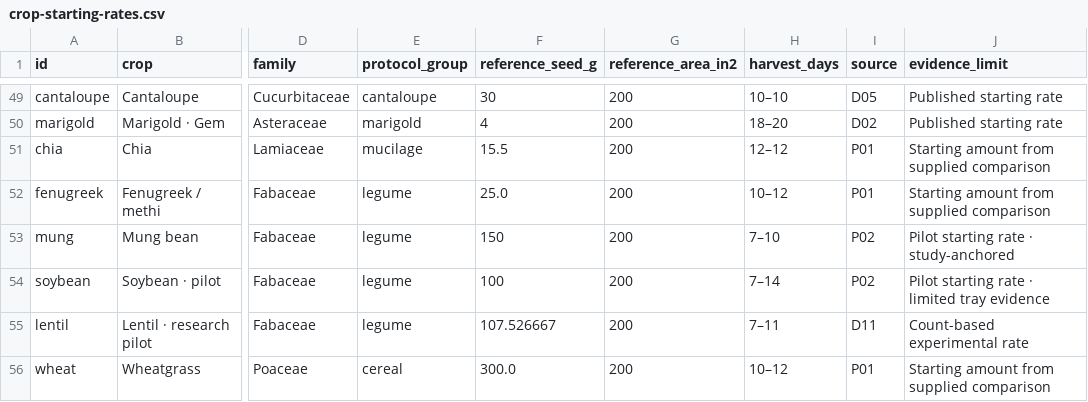
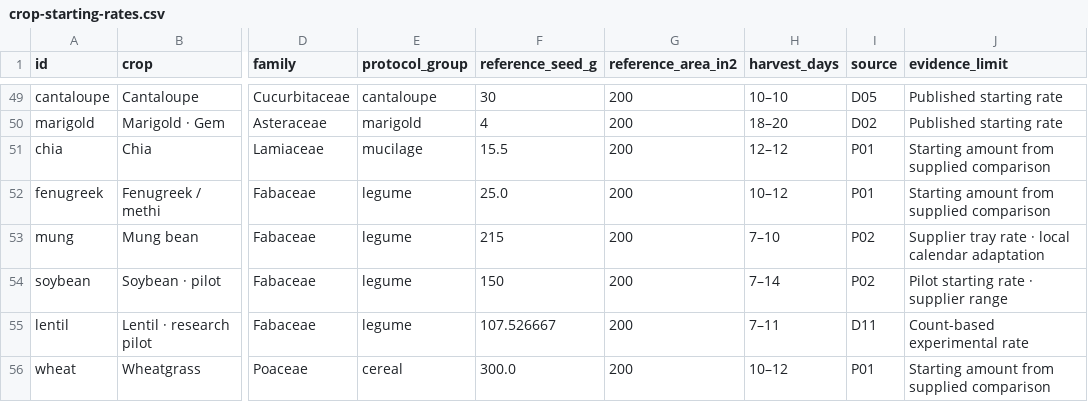
Before and after one commit to SamuelDovgin/microgreen-grow-lab, a CSV file: data/crop-starting-rates.csv, drawn as a sheet; only a part is shown, gaps mark what is left out; the diff names each change by its address in the sheet, - before the commit and + after, or states it on an @@ line.

```diff
--- a/data/crop-starting-rates.csv
+++ b/data/crop-starting-rates.csv
-F53 (reference_seed_g): 150
+F53 (reference_seed_g): 215
-J53 (evidence_limit): Pilot starting rate · study-anchored
+J53 (evidence_limit): Supplier tray rate · local calendar adaptation
-F54 (reference_seed_g): 100
+F54 (reference_seed_g): 150
-J54 (evidence_limit): Pilot starting rate · limited tray evidence
+J54 (evidence_limit): Pilot starting rate · supplier range
```
Also changed, not shown: 12 other files.
